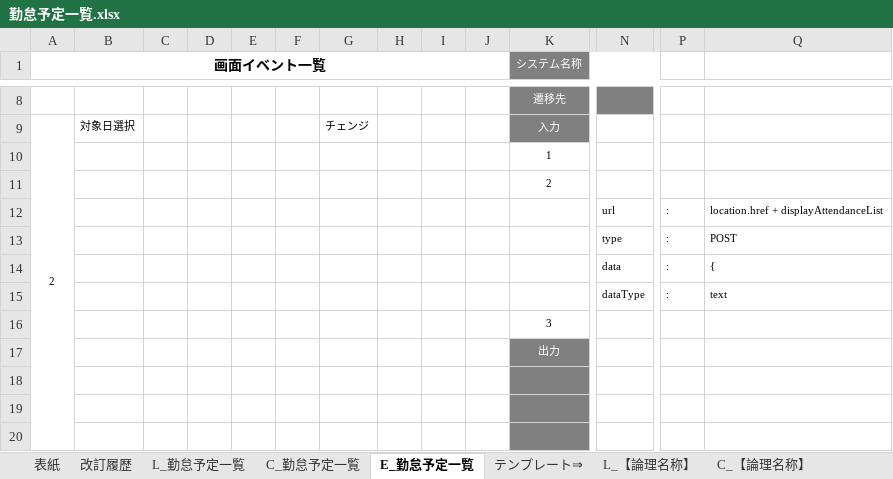
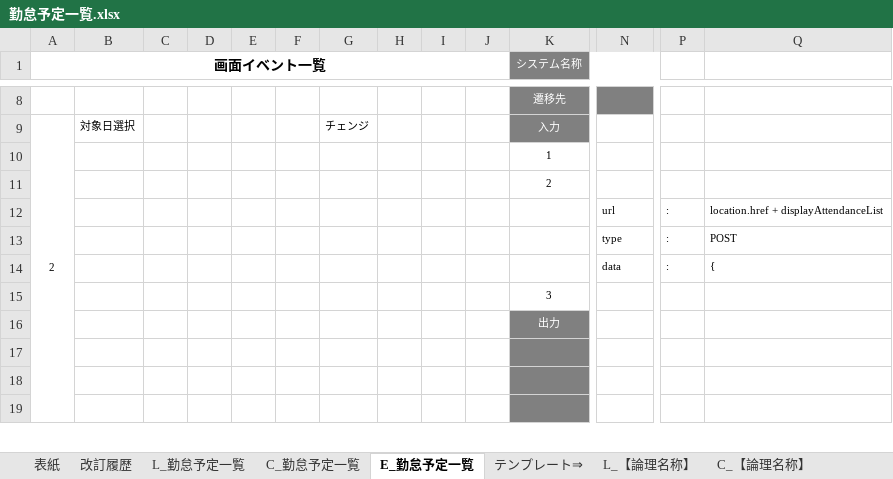
Before and after one commit to glambizm/connectyee, an Excel workbook: 30 設計/20 プログラム設計/10 機能設計/40 勤怠予定管理/画面設計/勤怠予定一覧.xlsx, sheet E_勤怠予定一覧, drawn as a sheet; only a part is shown, gaps mark what is left out; values as stored, in another font and other column widths than the file's, no borders; rows hold the shown columns only; the diff names each change by its address in the sheet, - before the commit and + after, or states it on an @@ line.

```diff
--- a/30 設計/20 プログラム設計/10 機能設計/40 勤怠予定管理/画面設計/勤怠予定一覧.xlsx (sheet E_勤怠予定一覧)
+++ b/30 設計/20 プログラム設計/10 機能設計/40 勤怠予定管理/画面設計/勤怠予定一覧.xlsx (sheet E_勤怠予定一覧)
-row 15:  |  |  |  |  |  |  |  |  |  |  | dataType | : | text
```
Also changed, not shown: 30 設計/20 プログラム設計/10 機能設計/20 ダッシュボード/画面設計/ダッシュボード.xlsx, 30 設計/20 プログラム設計/20 クラス設計/10 backend/10 controller/AttendancesController.xlsx, 13 other files.
